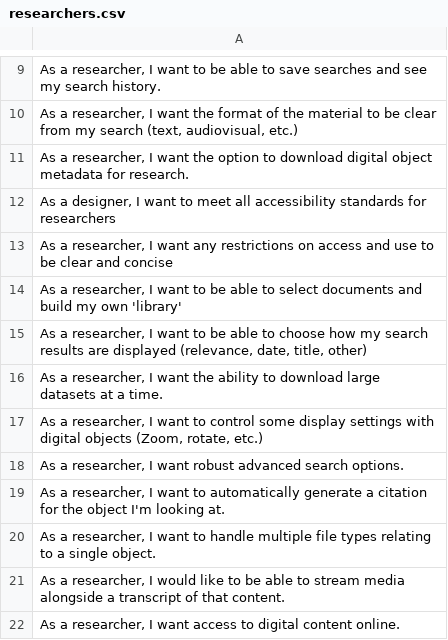
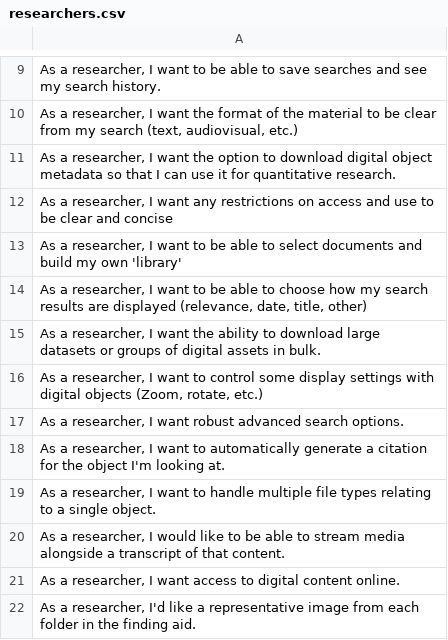
Before and after one commit to RockefellerArchiveCenter/project_electron, a CSV file: user-stories/researchers.csv, drawn as a sheet; only a part is shown, gaps mark what is left out; the shorter side is filled out with more unchanged rows.

```diff
--- a/user-stories/researchers.csv
+++ b/user-stories/researchers.csv
@@ -10,4 +10,3 @@
 "As a researcher, I want the format of the material to be clear from my search (text, audiovisual, etc.)"
-"As a researcher, I want the option to download digital object metadata for research."
-"As a designer, I want to meet all accessibility standards for researchers"
+"As a researcher, I want the option to download digital object metadata so that I can use it for quantitative research."
 "As a researcher, I want any restrictions on access and use to be clear and concise"
@@ -15,3 +14,3 @@
 "As a researcher, I want to be able to choose how my search results are displayed (relevance, date, title, other)"
-"As a researcher, I want the ability to download large datasets at a time."
+"As a researcher, I want the ability to download large datasets or groups of digital assets in bulk."
 "As a researcher, I want to control some display settings with digital objects (Zoom, rotate, etc.)"
```
Also changed, not shown: user-stories/allied-information-professionals.csv, user-stories/rac-staff.csv, 1 other file.
